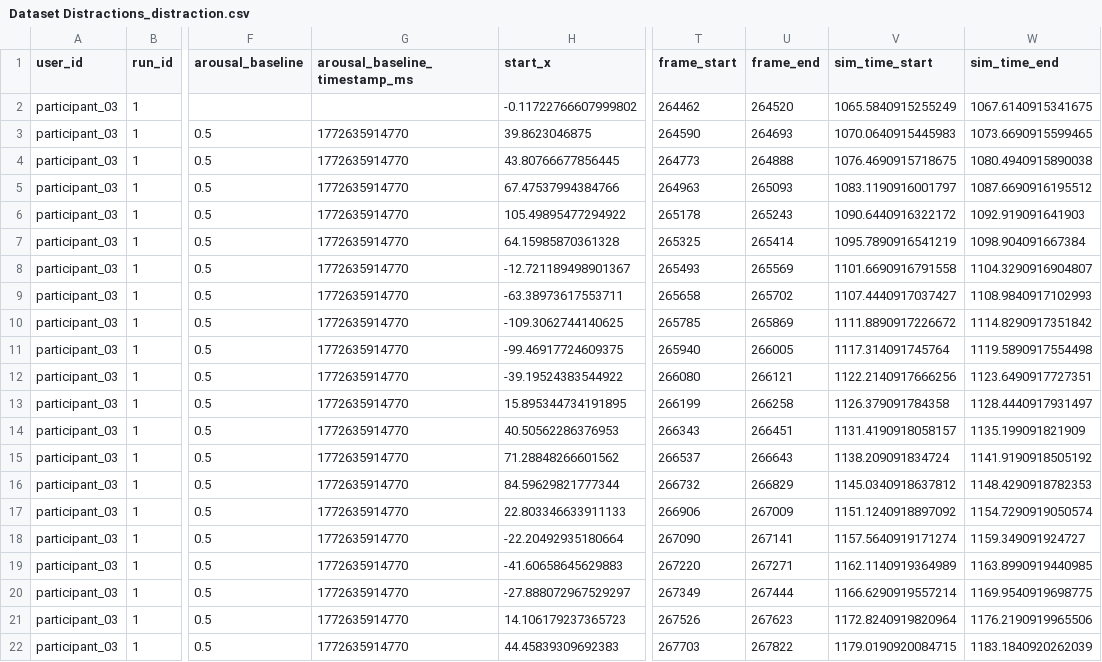
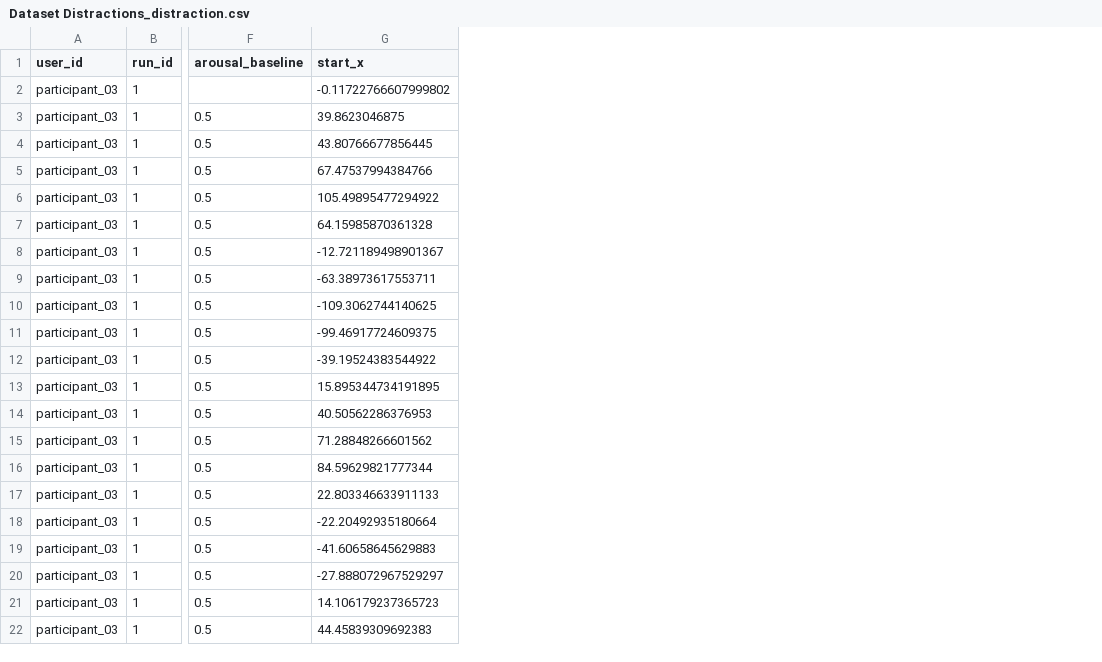
Before and after one commit to AndreaBedei1/Drive-dristraction-framework, a CSV file: drive/data/Dataset Distractions_distraction.csv, drawn as a sheet; only a part is shown, gaps mark what is left out; the diff names each change by its address in the sheet, - before the commit and + after, or states it on an @@ line.

Commit message:
Delete columns

```diff
--- a/drive/data/Dataset Distractions_distraction.csv
+++ b/drive/data/Dataset Distractions_distraction.csv
-column G (arousal_baseline_timestamp_ms), rows 3-22: all 1772635914770
-column T (frame_start), rows 2-22: 264462 | 264590 | 264773 | 264963 | 265178 | 265325 | 265493 | 265658 | 265785 | 265940 | 266080 | 266199 | 266343 | 266537 | 266732 | 266906 | 267090 | 267220 | 267349 | 267526 | 267703
-column U (frame_end), rows 2-22: 264520 | 264693 | 264888 | 265093 | 265243 | 265414 | 265569 | 265702 | 265869 | 266005 | 266121 | 266258 | 266451 | 266643 | 266829 | 267009 | 267141 | 267271 | 267444 | 267623 | 267822
-column V (sim_time_start), rows 2-22: 1065.5840915255249 | 1070.0640915445983 | 1076.4690915718675 | 1083.1190916001797 | 1090.6440916322172 | 1095.7890916541219 | 1101.6690916791558 | 1107.4440917037427 | 1111.8890917226672 | 1117.314091745764 | 1122.2140917666256 | 1126.379091784358 | 1131.4190918058157 | 1138.209091834724 | 1145.0340918637812 | 1151.1240918897092 | 1157.5640919171274 | 1162.1140919364989 | 1166.6290919557214 | 1172.8240919820964 | 1179.0190920084715
-column W (sim_time_end), rows 2-22: 1067.6140915341675 | 1073.6690915599465 | 1080.4940915890038 | 1087.6690916195512 | 1092.919091641903 | 1098.904091667384 | 1104.3290916904807 | 1108.9840917102993 | 1114.8290917351842 | 1119.5890917554498 | 1123.6490917727351 | 1128.4440917931497 | 1135.199091821909 | 1141.9190918505192 | 1148.4290918782353 | 1154.7290919050574 | 1159.349091924727 | 1163.8990919440985 | 1169.9540919698775 | 1176.2190919965506 | 1183.1840920262039
```
Also changed, not shown: drive/data/Dataset Errors_distraction.csv, drive/data/Dataset Timeline_baseline.csv, 4 other files.
